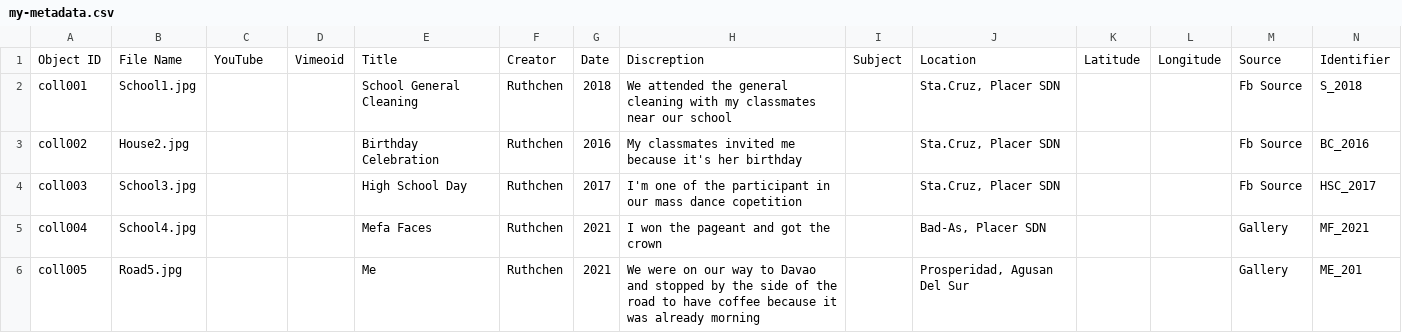
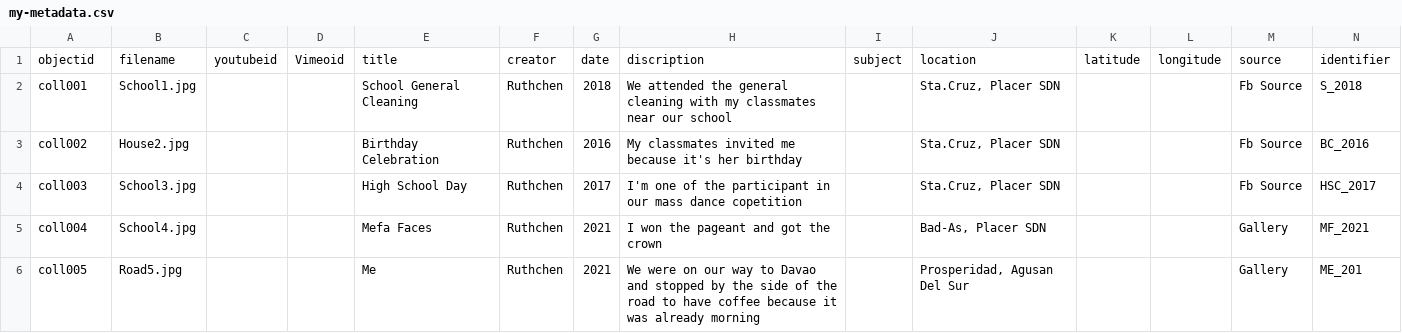
Before and after one commit to zruthchen/Reality-Check, a CSV file: _data/my-metadata.csv, drawn as a sheet; only a part is shown; removed rows and columns are numbered as before the commit, all else as after; rows hold the shown columns only; the diff names each change by its address in the sheet, - before the commit and + after, or states it on an @@ line.

Commit message:
upload my metadata

```diff
--- a/_data/my-metadata.csv
+++ b/_data/my-metadata.csv
-row 1: Object ID | File Name | YouTube | Vimeoid | Title | Creator | Date | Discreption | Subject | Location | Latitude | Longitude | Source | Identifier
+row 1: objectid | filename | youtubeid | Vimeoid | title | creator | date | discription | subject | location | latitude | longitude | source | identifier
```
